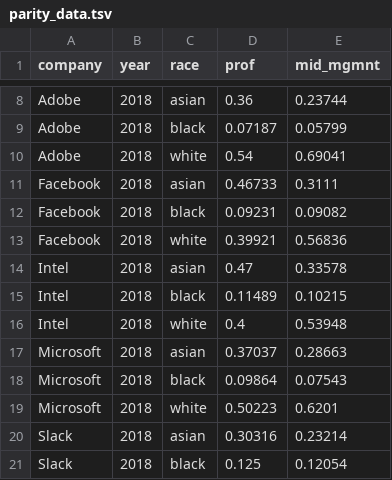
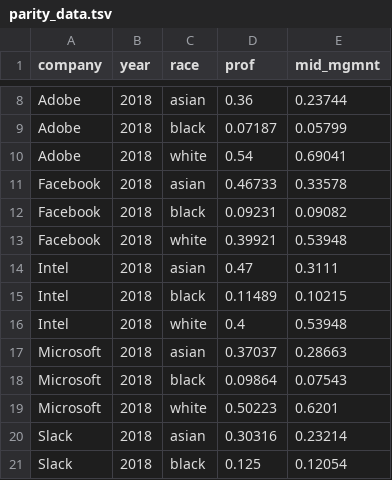
Before and after one commit to karishmavanjani/Scatter_plot_SV, a TSV file: parity_data.tsv, drawn as a sheet; only a part is shown, gaps mark what is left out.

Commit message:
change data

```diff
--- a/parity_data.tsv
+++ b/parity_data.tsv
@@ -10,6 +10,6 @@ Adobe	2018	black	0.07187	0.05799
 Adobe	2018	white	0.54	0.69041
-Facebook	2018	asian	0.46733	0.3111
+Facebook	2018	asian	0.46733	0.33578
 Facebook	2018	black	0.09231	0.09082
-Facebook	2018	white	0.39921	0.56836
-Intel	2018	asian	0.47	0.33578
+Facebook	2018	white	0.39921	0.53948
+Intel	2018	asian	0.47	0.3111
 Intel	2018	black	0.11489	0.10215
```
